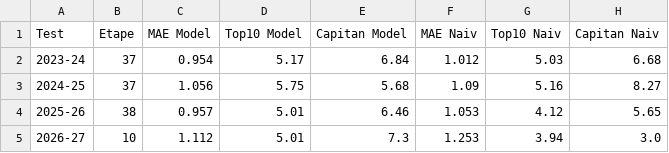
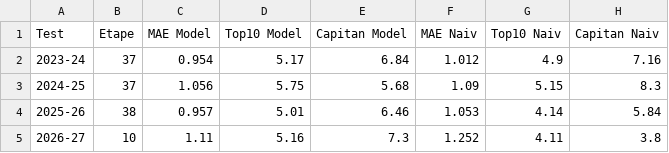
Before and after one commit to adi-stefan-goku/FPL-inatorul, a CSV file: data/validare_model.csv, drawn as a sheet.

```diff
--- a/data/validare_model.csv
+++ b/data/validare_model.csv
@@ -1,5 +1,5 @@
 Test,Etape,MAE Model,Top10 Model,Capitan Model,MAE Naiv,Top10 Naiv,Capitan Naiv
-2023-24,37,0.954,5.17,6.84,1.012,5.03,6.68
-2024-25,37,1.056,5.75,5.68,1.09,5.16,8.27
-2025-26,38,0.957,5.01,6.46,1.053,4.12,5.65
-2026-27,10,1.112,5.01,7.3,1.253,3.94,3.0
+2023-24,37,0.954,5.17,6.84,1.012,4.9,7.16
+2024-25,37,1.056,5.75,5.68,1.09,5.15,8.3
+2025-26,38,0.957,5.01,6.46,1.053,4.14,5.84
+2026-27,10,1.11,5.16,7.3,1.252,4.11,3.8
```
Also changed, not shown: data/arhiva/predictii_etapa_12.csv, data/player_past_seasons.csv, 5 other files.
